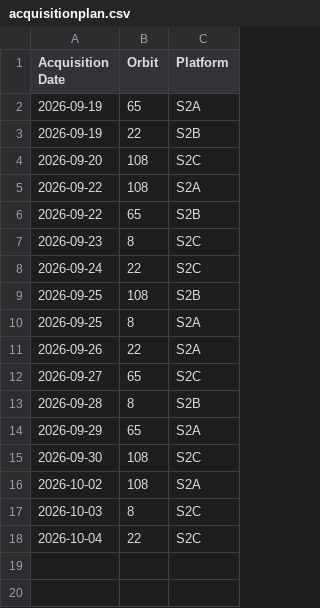
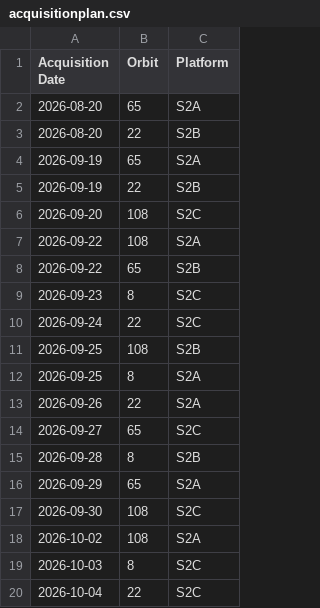
Before and after one commit to davidoesch/satromo-v2-personal, a CSV file: tools/acquisitionplan.csv, drawn as a sheet.

Commit message:
Add new acquisition dates for satellites S2A and S2B

```diff
--- a/tools/acquisitionplan.csv
+++ b/tools/acquisitionplan.csv
@@ -1,2 +1,4 @@
 Acquisition Date,Orbit,Platform
+2026-08-20,65,S2A
+2026-08-20,22,S2B
 2026-09-19,65,S2A
```
